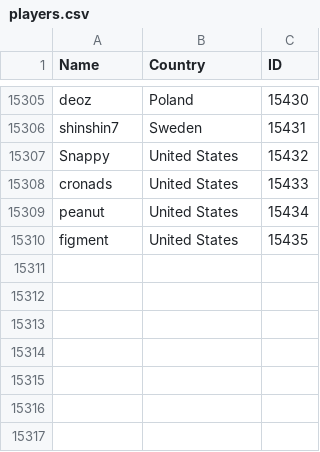
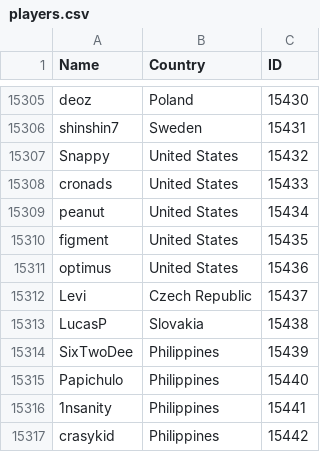
Before and after one commit to Liam-F/HLTV-Scraper, a CSV file: csv/players.csv, drawn as a sheet; only a part is shown, gaps mark what is left out; the diff names each change by its address in the sheet, - before the commit and + after, or states it on an @@ line.

```diff
--- a/csv/players.csv
+++ b/csv/players.csv
+row 15311: optimus | United States | 15436
+row 15312: Levi | Czech Republic | 15437
+row 15313: LucasP | Slovakia | 15438
+row 15314: SixTwoDee | Philippines | 15439
+row 15315: Papichulo | Philippines | 15440
+row 15316: 1nsanity | Philippines | 15441
+row 15317: crasykid | Philippines | 15442
```
Also changed, not shown: csv/teams.csv, 3 other files.
